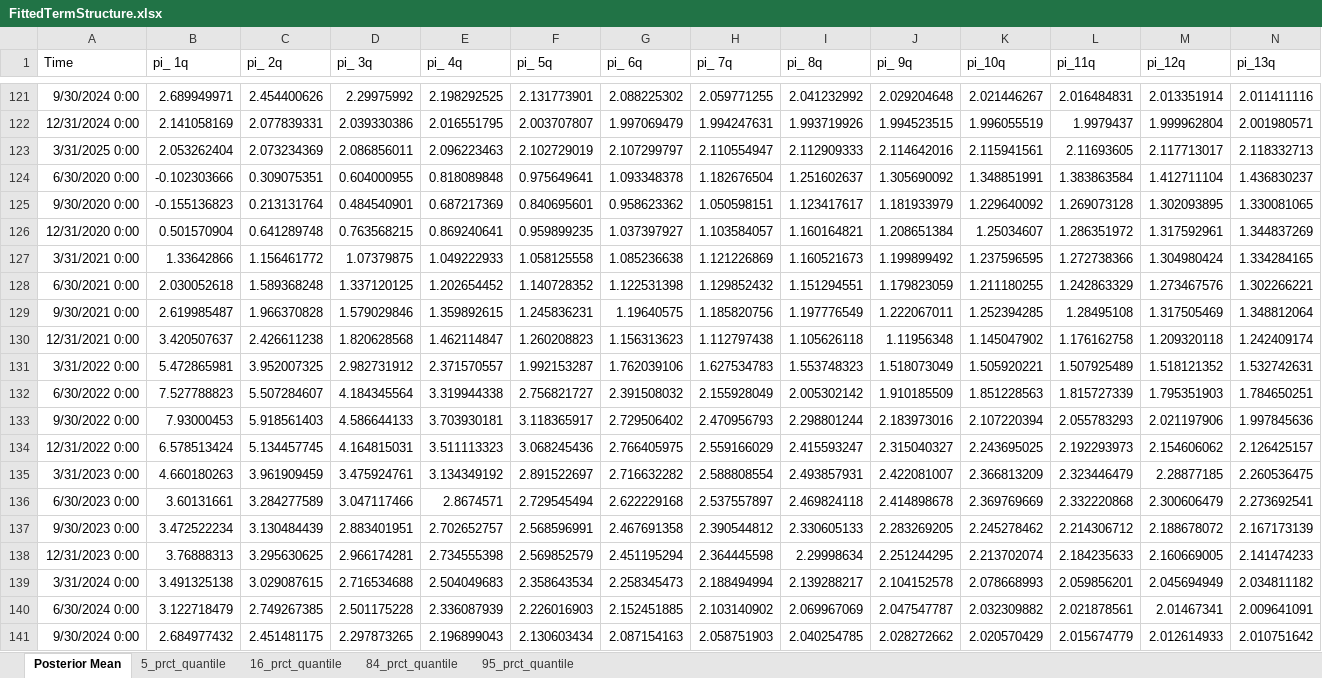
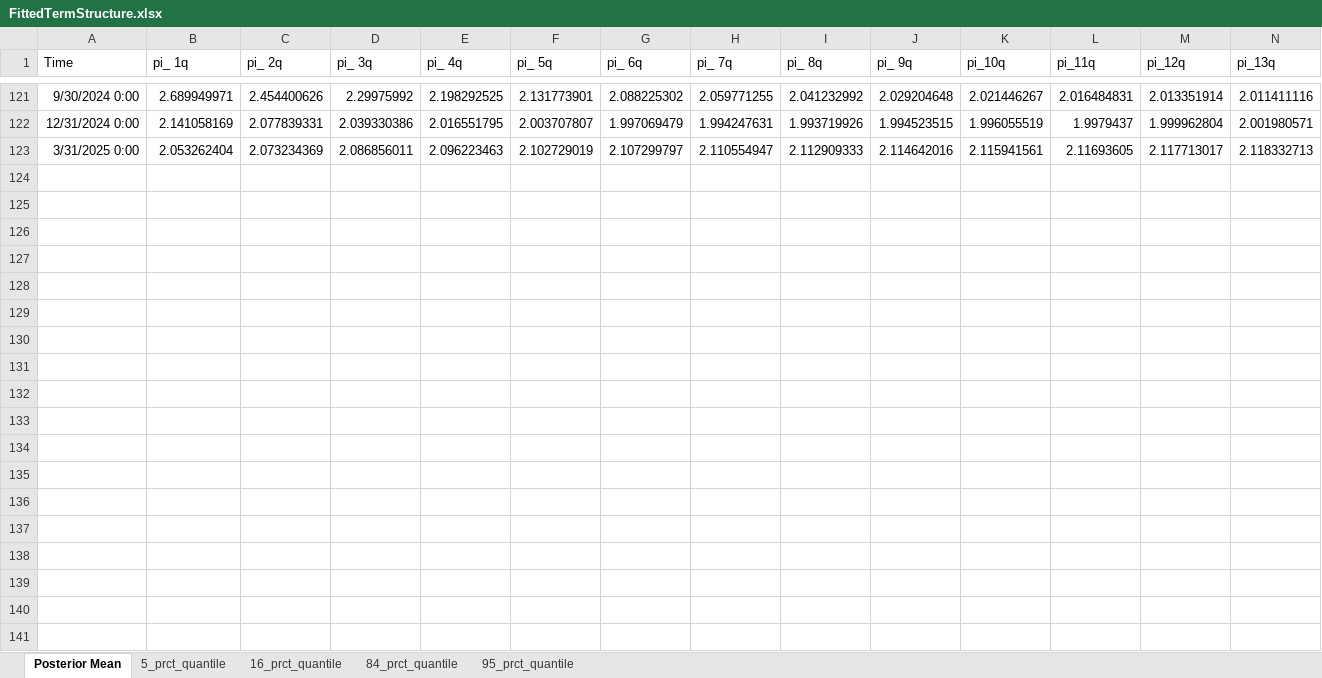
Before and after one commit to maxcd/inflation_app, an Excel workbook: data/es/FittedTermStructure.xlsx, sheet Posterior Mean, drawn as a sheet; only a part is shown, gaps mark what is left out; values as stored, in another font and other column widths than the file's, no borders; rows hold the shown columns only; the diff covers the shown part only; the diff names each change by its address in the sheet, - before the commit and + after, or states it on an @@ line.

```diff
--- a/data/es/FittedTermStructure.xlsx (sheet Posterior Mean)
+++ b/data/es/FittedTermStructure.xlsx (sheet Posterior Mean)
-row 124: 6/30/2020 0:00 | -0.102303666 | 0.309075351 | 0.604000955 | 0.818089848 | 0.975649641 | 1.093348378 | 1.182676504 | 1.251602637 | 1.305690092 | 1.348851991 | 1.383863584 | 1.412711104 | 1.436830237
-row 125: 9/30/2020 0:00 | -0.155136823 | 0.213131764 | 0.484540901 | 0.687217369 | 0.840695601 | 0.958623362 | 1.050598151 | 1.123417617 | 1.181933979 | 1.229640092 | 1.269073128 | 1.302093895 | 1.330081065
-row 126: 12/31/2020 0:00 | 0.501570904 | 0.641289748 | 0.763568215 | 0.869240641 | 0.959899235 | 1.037397927 | 1.103584057 | 1.160164821 | 1.208651384 | 1.25034607 | 1.286351972 | 1.317592961 | 1.344837269
-row 127: 3/31/2021 0:00 | 1.33642866 | 1.156461772 | 1.07379875 | 1.049222933 | 1.058125558 | 1.085236638 | 1.121226869 | 1.160521673 | 1.199899492 | 1.237596595 | 1.272738366 | 1.304980424 | 1.334284165
-row 128: 6/30/2021 0:00 | 2.030052618 | 1.589368248 | 1.337120125 | 1.202654452 | 1.140728352 | 1.122531398 | 1.129852432 | 1.151294551 | 1.179823059 | 1.211180255 | 1.242863329 | 1.273467576 | 1.302266221
-row 129: 9/30/2021 0:00 | 2.619985487 | 1.966370828 | 1.579029846 | 1.359892615 | 1.245836231 | 1.19640575 | 1.185820756 | 1.197776549 | 1.222067011 | 1.252394285 | 1.28495108 | 1.317505469 | 1.348812064
-row 130: 12/31/2021 0:00 | 3.420507637 | 2.426611238 | 1.820628568 | 1.462114847 | 1.260208823 | 1.156313623 | 1.112797438 | 1.105626118 | 1.11956348 | 1.145047902 | 1.176162758 | 1.209320118 | 1.242409174
-row 131: 3/31/2022 0:00 | 5.472865981 | 3.952007325 | 2.982731912 | 2.371570557 | 1.992153287 | 1.762039106 | 1.627534783 | 1.553748323 | 1.518073049 | 1.505920221 | 1.507925489 | 1.518121352 | 1.532742631
-row 132: 6/30/2022 0:00 | 7.527788823 | 5.507284607 | 4.184345564 | 3.319944338 | 2.756821727 | 2.391508032 | 2.155928049 | 2.005302142 | 1.910185509 | 1.851228563 | 1.815727339 | 1.795351903 | 1.784650251
-row 133: 9/30/2022 0:00 | 7.93000453 | 5.918561403 | 4.586644133 | 3.703930181 | 3.118365917 | 2.729506402 | 2.470956793 | 2.298801244 | 2.183973016 | 2.107220394 | 2.055783293 | 2.021197906 | 1.997845636
-row 134: 12/31/2022 0:00 | 6.578513424 | 5.134457745 | 4.164815031 | 3.511113323 | 3.068245436 | 2.766405975 | 2.559166029 | 2.415593247 | 2.315040327 | 2.243695025 | 2.192293973 | 2.154606062 | 2.126425157
-row 135: 3/31/2023 0:00 | 4.660180263 | 3.961909459 | 3.475924761 | 3.134349192 | 2.891522697 | 2.716632282 | 2.588808554 | 2.493857931 | 2.422081007 | 2.366813209 | 2.323446479 | 2.28877185 | 2.260536475
-row 136: 6/30/2023 0:00 | 3.60131661 | 3.284277589 | 3.047117466 | 2.8674571 | 2.729545494 | 2.622229168 | 2.537557897 | 2.469824118 | 2.414898678 | 2.369769669 | 2.332220868 | 2.300606479 | 2.273692541
-row 137: 9/30/2023 0:00 | 3.472522234 | 3.130484439 | 2.883401951 | 2.702652757 | 2.568596991 | 2.467691358 | 2.390544812 | 2.330605133 | 2.283269205 | 2.245278462 | 2.214306712 | 2.188678072 | 2.167173139
-row 138: 12/31/2023 0:00 | 3.76888313 | 3.295630625 | 2.966174281 | 2.734555398 | 2.569852579 | 2.451195294 | 2.364445598 | 2.29998634 | 2.251244295 | 2.213702074 | 2.184235633 | 2.160669005 | 2.141474233
-row 139: 3/31/2024 0:00 | 3.491325138 | 3.029087615 | 2.716534688 | 2.504049683 | 2.358643534 | 2.258345473 | 2.188494994 | 2.139288217 | 2.104152578 | 2.078668993 | 2.059856201 | 2.045694949 | 2.034811182
-row 140: 6/30/2024 0:00 | 3.122718479 | 2.749267385 | 2.501175228 | 2.336087939 | 2.226016903 | 2.152451885 | 2.103140902 | 2.069967069 | 2.047547787 | 2.032309882 | 2.021878561 | 2.01467341 | 2.009641091
-row 141: 9/30/2024 0:00 | 2.684977432 | 2.451481175 | 2.297873265 | 2.196899043 | 2.130603434 | 2.087154163 | 2.058751903 | 2.040254785 | 2.028272662 | 2.020570429 | 2.015674779 | 2.012614933 | 2.010751642
```
Also changed, not shown: 2 removed rows elsewhere in this sheet, sheet 95_prct_quantile, sheet 84_prct_quantile, sheet 16_prct_quantile, sheet 5_prct_quantile, 10 other files.
